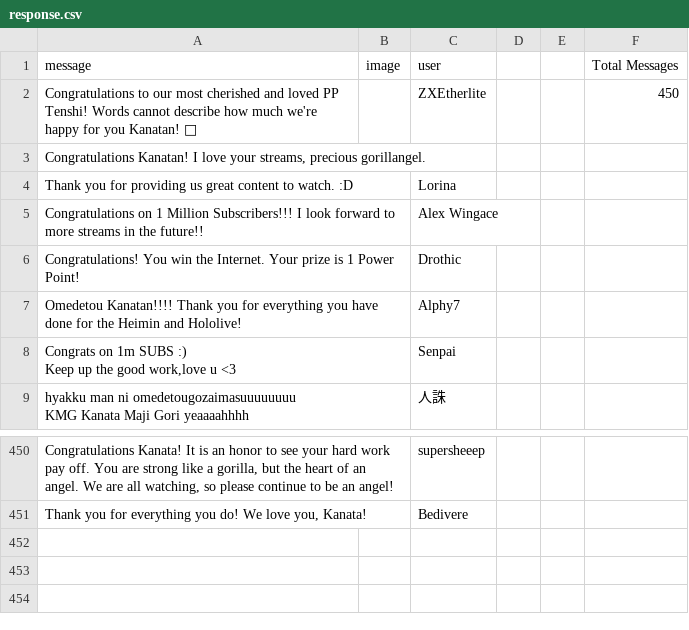
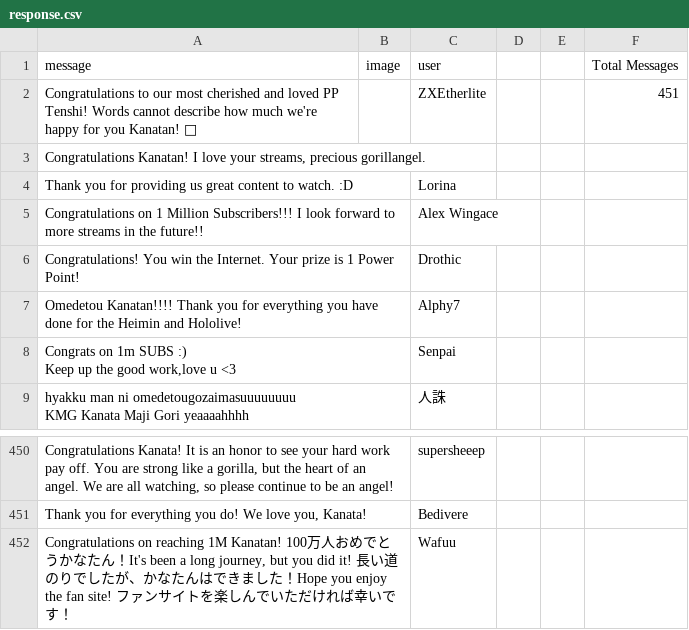
Before and after one commit to wafuu-chan/boofiheimin.github.io, a CSV file: public/data/response.csv, drawn as a sheet; only a part is shown, gaps mark what is left out; the diff names each change by its address in the sheet, - before the commit and + after, or states it on an @@ line.

Commit message:
Update CSV final

```diff
--- a/public/data/response.csv
+++ b/public/data/response.csv
-F2 (Total Messages): 450
+F2 (Total Messages): 451
+row 452: Congratulations on reaching 1M Kanatan! 100万人おめでとうかなたん！It's been a long journey, but you did it! 長い道のりでしたが、かなたんはできました！Hope you enjoy the fan site! ファンサイトを楽しんでいただければ幸いです！ |  | Wafuu
```
